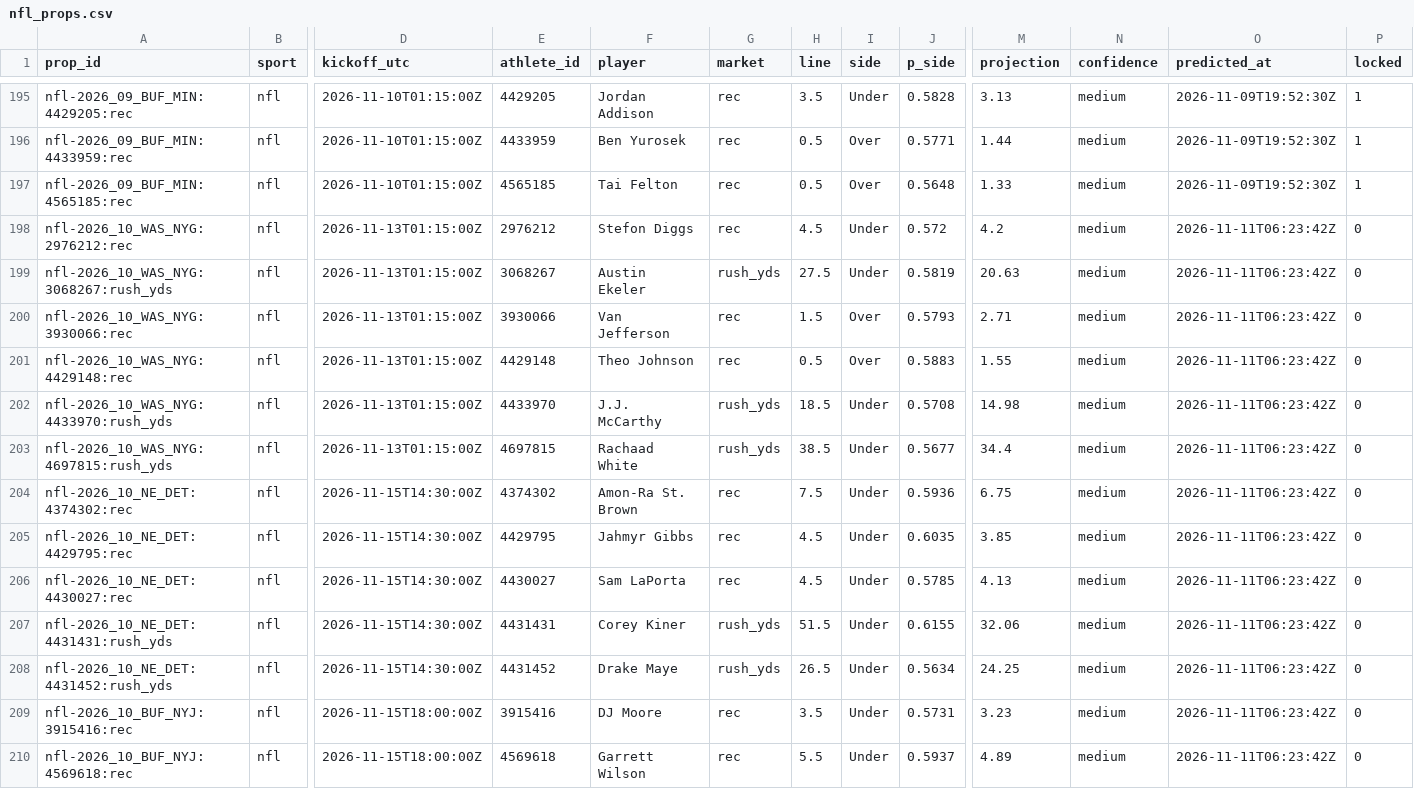
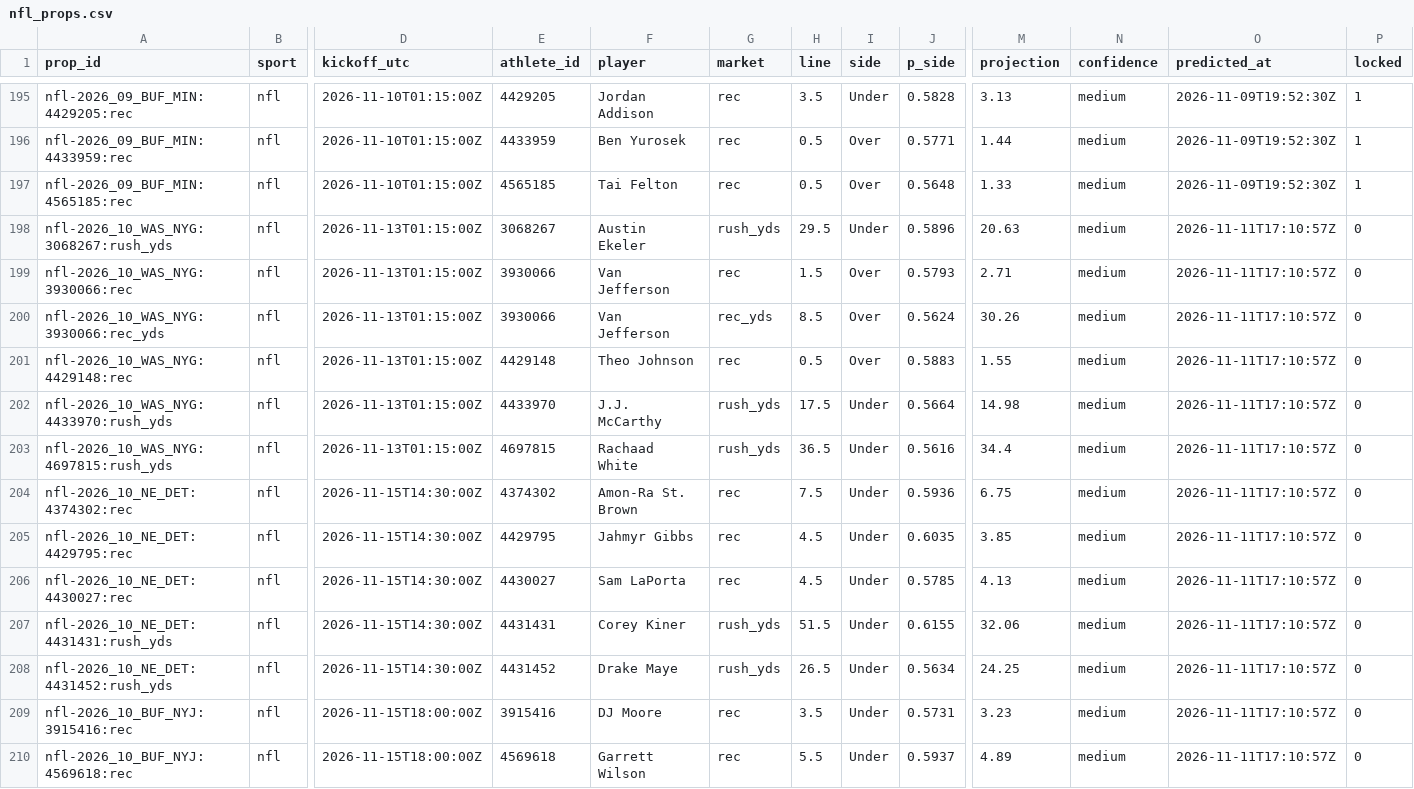
Before and after one commit to pknsubuga07/pl-forecast, a CSV file: data/ledger/nfl_props.csv, drawn as a sheet; only a part is shown, gaps mark what is left out; removed rows and columns are numbered as before the commit, all else as after; rows hold the shown columns only; the diff covers the shown part only; the diff names each change by its address in the sheet, - before the commit and + after, or states it on an @@ line.

```diff
--- a/data/ledger/nfl_props.csv
+++ b/data/ledger/nfl_props.csv
-row 198: nfl-2026_10_WAS_NYG:2976212:rec | nfl | 2026-11-13T01:15:00Z | 2976212 | Stefon Diggs | rec | 4.5 | Under | 0.572 | 4.2 | medium | 2026-11-11T06:23:42Z | 0
-H198 (line): 27.5
+H198 (line): 29.5
-J198 (p_side): 0.5819
+J198 (p_side): 0.5896
-O198:O199 (predicted_at): 2026-11-11T06:23:42Z
+O198:O199 (predicted_at): 2026-11-11T17:10:57Z
+row 200: nfl-2026_10_WAS_NYG:3930066:rec_yds | nfl | 2026-11-13T01:15:00Z | 3930066 | Van Jefferson | rec_yds | 8.5 | Over | 0.5624 | 30.26 | medium | 2026-11-11T17:10:57Z | 0
-O201:O210 (predicted_at): 2026-11-11T06:23:42Z
+O201:O210 (predicted_at): 2026-11-11T17:10:57Z
-H202 (line): 18.5
+H202 (line): 17.5
-J202 (p_side): 0.5708
+J202 (p_side): 0.5664
-H203 (line): 38.5
+H203 (line): 36.5
-J203 (p_side): 0.5677
+J203 (p_side): 0.5616
```
Also changed, not shown: 1 added row, 1 removed row and 55 edited cells elsewhere in this file, data/ledger/nba_predictions.csv, data/ledger/nfl_predictions.csv, 16 other files.
